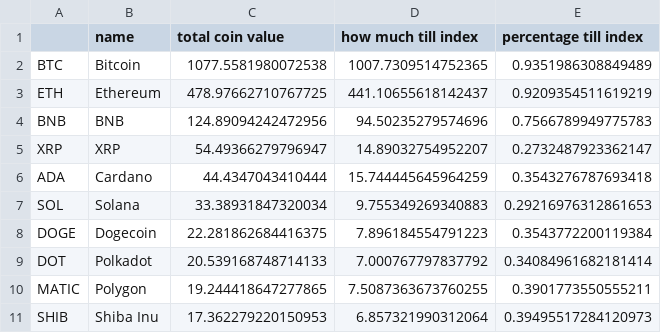
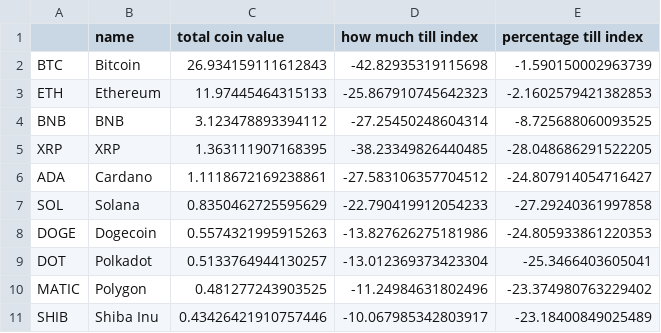
Before and after one commit to Eroica32/Crypto-Index-Tracker, a CSV file: IndexSummary.csv, drawn as a sheet; only a part is shown; the diff covers the shown part only.

```diff
--- a/IndexSummary.csv
+++ b/IndexSummary.csv
@@ -1,11 +1,11 @@
 ,name,total coin value,how much till index,percentage till index
-BTC,Bitcoin,1077.5581980072538,1007.7309514752365,0.9351986308849489
-ETH,Ethereum,478.97662710767725,441.10655618142437,0.9209354511619219
-BNB,BNB,124.89094242472956,94.50235279574696,0.7566789949775783
-XRP,XRP,54.49366279796947,14.89032754952207,0.2732487923362147
-ADA,Cardano,44.4347043410444,15.744445645964259,0.3543276787693418
-SOL,Solana,33.38931847320034,9.755349269340883,0.29216976312861653
-DOGE,Dogecoin,22.281862684416375,7.896184554791223,0.3543772200119384
-DOT,Polkadot,20.539168748714133,7.000767797837792,0.34084961682181414
-MATIC,Polygon,19.244418647277865,7.5087363673760255,0.3901773550555211
-SHIB,Shiba Inu,17.362279220150953,6.857321990312064,0.39495517284120973
+BTC,Bitcoin,26.934159111612843,-42.82935319115698,-1.590150002963739
+ETH,Ethereum,11.97445464315133,-25.867910745642323,-2.1602579421382853
+BNB,BNB,3.123478893394112,-27.25450248604314,-8.725688060093525
+XRP,XRP,1.363111907168395,-38.23349826440485,-28.048686291522205
+ADA,Cardano,1.1118672169238861,-27.583106357704512,-24.807914054716427
+SOL,Solana,0.8350462725595629,-22.790419912054233,-27.29240361997858
+DOGE,Dogecoin,0.5574321995915263,-13.827626275181986,-24.805933861220353
+DOT,Polkadot,0.5133764944130257,-13.012369373423304,-25.3466403605041
+MATIC,Polygon,0.481277243903525,-11.24984631802496,-23.374980763229402
+SHIB,Shiba Inu,0.43426421910757446,-10.067985342803917,-23.18400849025489
```
Also changed, not shown: 33 edited cells elsewhere in this file, CoinInformation.csv.
